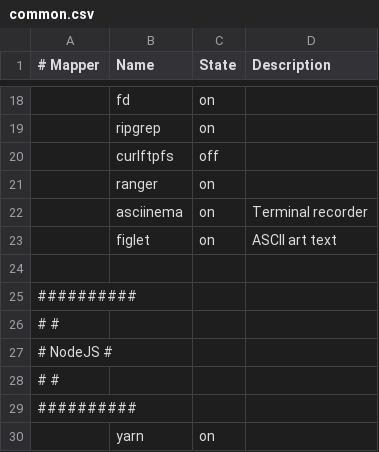
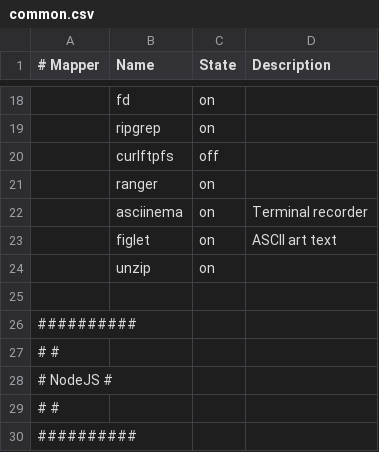
Before and after one commit to cabaalexander/dotfiles, a CSV file: config/common.csv, drawn as a sheet; only a part is shown, gaps mark what is left out; the shorter side is filled out with more unchanged rows; the diff names each change by its address in the sheet, - before the commit and + after, or states it on an @@ line.

```diff
--- a/config/common.csv
+++ b/config/common.csv
+row 24:  | unzip | on
```
Also changed, not shown: 4 other files.
